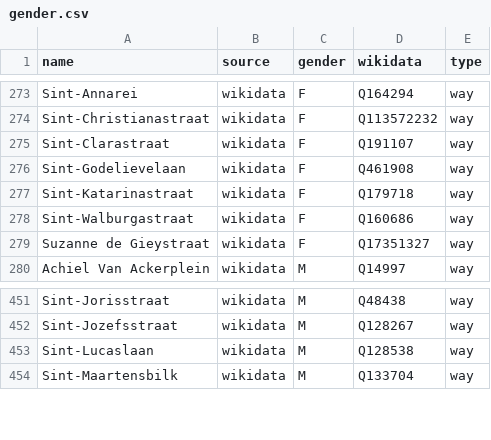
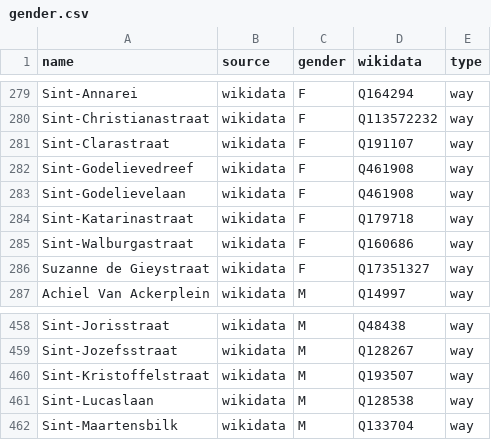
Before and after one commit to EqualStreetNames/equalstreetnames-brugge, a CSV file: data/gender.csv, drawn as a sheet; only a part is shown, gaps mark what is left out; the diff covers the shown part only.

```diff
--- a/data/gender.csv
+++ b/data/gender.csv
@@ -275,2 +281,3 @@ Sint-Christianastraat,wikidata,F,Q113572232,way
 Sint-Clarastraat,wikidata,F,Q191107,way
+Sint-Godelievedreef,wikidata,F,Q461908,way
 Sint-Godelievelaan,wikidata,F,Q461908,way
@@ -452,2 +459,3 @@ Sint-Jorisstraat,wikidata,M,Q48438,way
 Sint-Jozefsstraat,wikidata,M,Q128267,way
+Sint-Kristoffelstraat,wikidata,M,Q193507,way
 Sint-Lucaslaan,wikidata,M,Q128538,way
```
Also changed, not shown: 6 added rows elsewhere in this file, data/other.csv, 2 other files.
